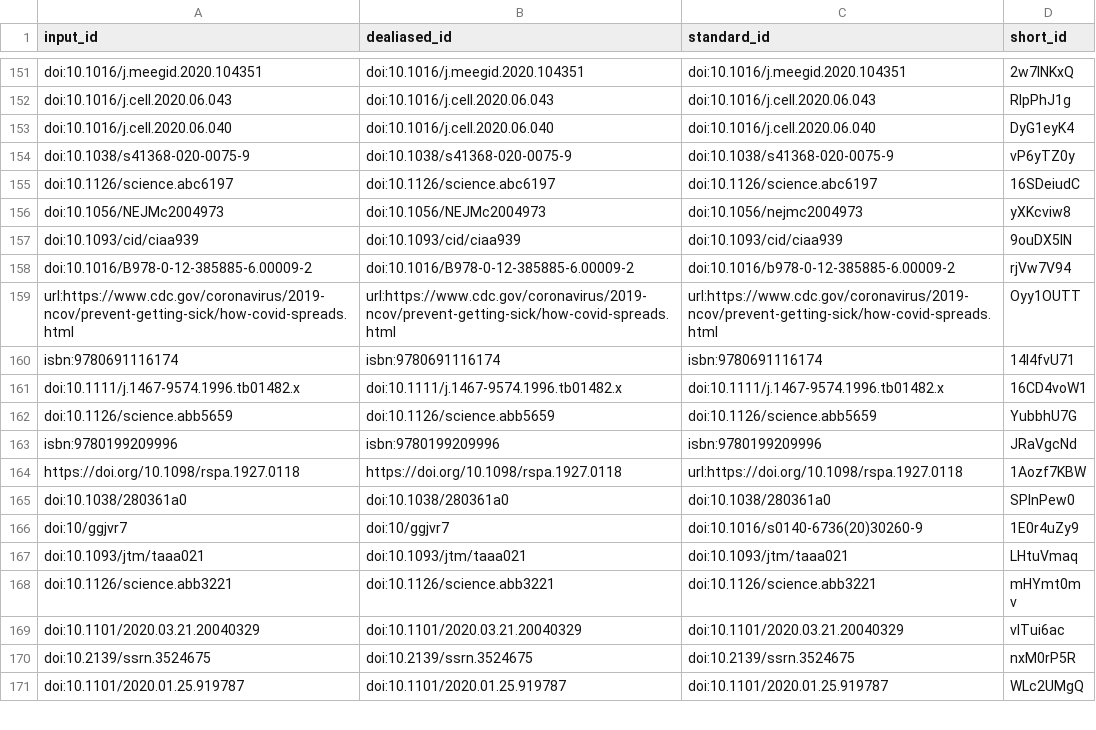
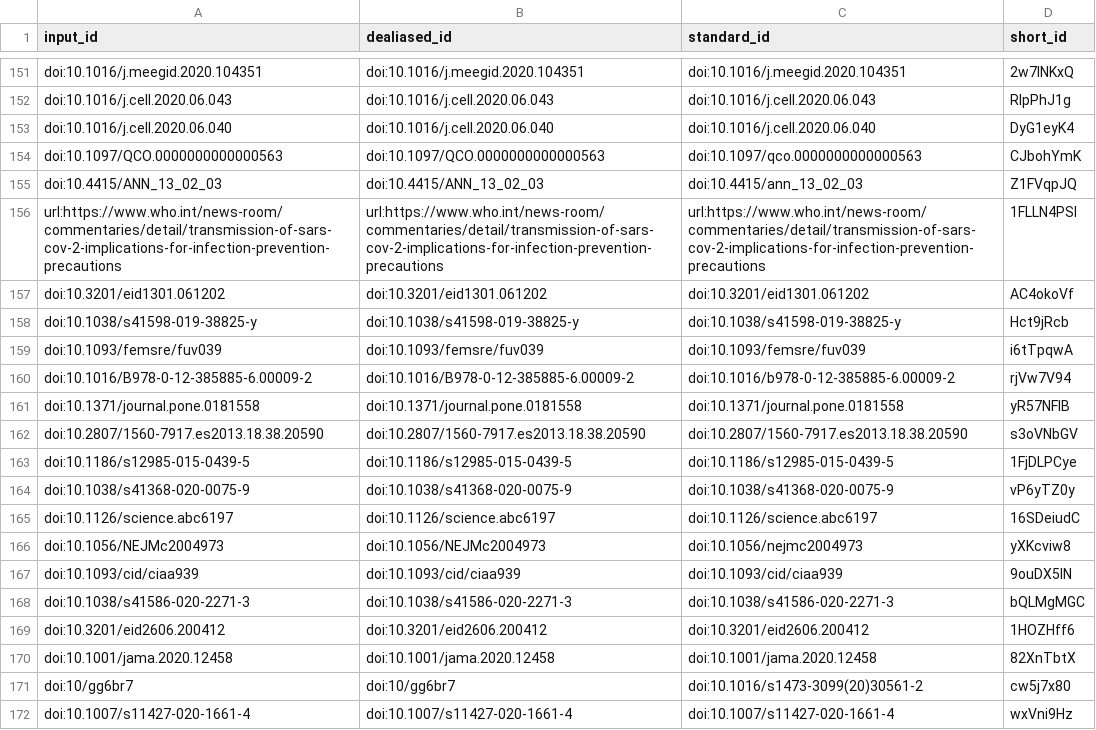
Before and after one commit to greenelab/covid19-review, a TSV file: citations.tsv, drawn as a sheet; only a part is shown, gaps mark what is left out; the shorter side is filled out with more unchanged rows; the diff covers the shown part only.

Commit message:
Merge pull request #635 from rando2/edit-ts [ci skip]
This build is based on
https://github.com/greenelab/covid19-review/commit/823a5b6869c86a7872a9d7ac4a2e1b330c2d7ac0.

This commit was created by the following CI build and job:
https://github.com/greenelab/covid19-review/commit/823a5b6869c86a7872a9d7ac4a2e1b330c2d7ac0/checks
https://github.com/greenelab/covid19-review/runs/257427694

```diff
--- a/citations.tsv
+++ b/citations.tsv
@@ -153,2 +153,12 @@ doi:10.1016/j.cell.2020.06.043	doi:10.1016/j.cell.2020.06.043	doi:10.1016/j.cell
 doi:10.1016/j.cell.2020.06.040	doi:10.1016/j.cell.2020.06.040	doi:10.1016/j.cell.2020.06.040	DyG1eyK4
+doi:10.1097/QCO.0000000000000563	doi:10.1097/QCO.0000000000000563	doi:10.1097/qco.0000000000000563	CJbohYmK
+doi:10.4415/ANN_13_02_03	doi:10.4415/ANN_13_02_03	doi:10.4415/ann_13_02_03	Z1FVqpJQ
+url:https://www.who.int/news-room/commentaries/detail/transmission-of-sars-cov-2-implications-for-infection-prevention-precautions	url:https://www.who.int/news-room/commentaries/detail/transmission-of-sars-cov-2-implications-for-infection-prevention-precautions	url:https://www.who.int/news-room/commentaries/detail/transmission-of-sars-cov-2-implications-for-infection-prevention-precautions	1FLLN4PSl
+doi:10.3201/eid1301.061202	doi:10.3201/eid1301.061202	doi:10.3201/eid1301.061202	AC4okoVf
+doi:10.1038/s41598-019-38825-y	doi:10.1038/s41598-019-38825-y	doi:10.1038/s41598-019-38825-y	Hct9jRcb
+doi:10.1093/femsre/fuv039	doi:10.1093/femsre/fuv039	doi:10.1093/femsre/fuv039	i6tTpqwA
+doi:10.1016/B978-0-12-385885-6.00009-2	doi:10.1016/B978-0-12-385885-6.00009-2	doi:10.1016/b978-0-12-385885-6.00009-2	rjVw7V94
+doi:10.1371/journal.pone.0181558	doi:10.1371/journal.pone.0181558	doi:10.1371/journal.pone.0181558	yR57NFIB
+doi:10.2807/1560-7917.es2013.18.38.20590	doi:10.2807/1560-7917.es2013.18.38.20590	doi:10.2807/1560-7917.es2013.18.38.20590	s3oVNbGV
+doi:10.1186/s12985-015-0439-5	doi:10.1186/s12985-015-0439-5	doi:10.1186/s12985-015-0439-5	1FjDLPCye
 doi:10.1038/s41368-020-0075-9	doi:10.1038/s41368-020-0075-9	doi:10.1038/s41368-020-0075-9	vP6yTZ0y
@@ -157,2 +167,6 @@ doi:10.1056/NEJMc2004973	doi:10.1056/NEJMc2004973	doi:10.1056/nejmc2004973	yXKcv
 doi:10.1093/cid/ciaa939	doi:10.1093/cid/ciaa939	doi:10.1093/cid/ciaa939	9ouDX5IN
-doi:10.1016/B978-0-12-385885-6.00009-2	doi:10.1016/B978-0-12-385885-6.00009-2	doi:10.1016/b978-0-12-385885-6.00009-2	rjVw7V94
+doi:10.1038/s41586-020-2271-3	doi:10.1038/s41586-020-2271-3	doi:10.1038/s41586-020-2271-3	bQLMgMGC
+doi:10.3201/eid2606.200412	doi:10.3201/eid2606.200412	doi:10.3201/eid2606.200412	1HOZHff6
+doi:10.1001/jama.2020.12458	doi:10.1001/jama.2020.12458	doi:10.1001/jama.2020.12458	82XnTbtX
+doi:10/gg6br7	doi:10/gg6br7	doi:10.1016/s1473-3099(20)30561-2	cw5j7x80
+doi:10.1007/s11427-020-1661-4	doi:10.1007/s11427-020-1661-4	doi:10.1007/s11427-020-1661-4	wxVni9Hz
```
Also changed, not shown: 14 added rows elsewhere in this file, 7 other files.
